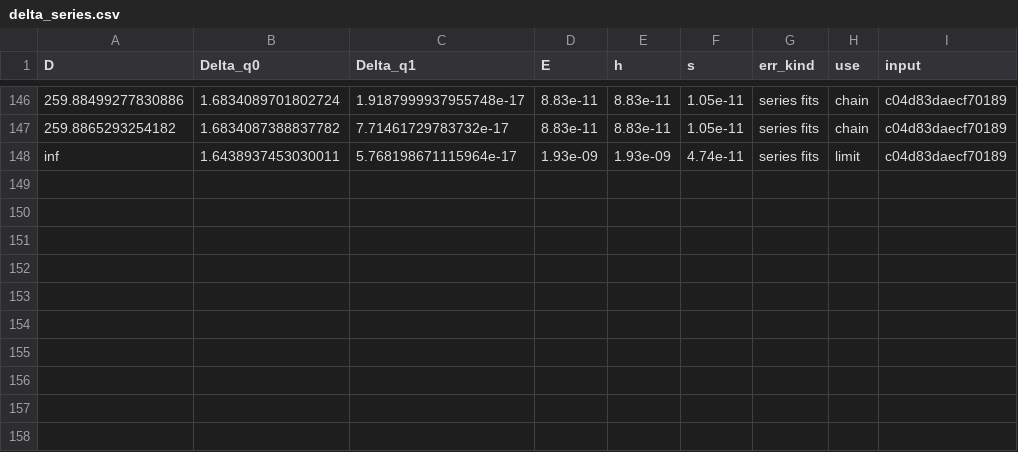
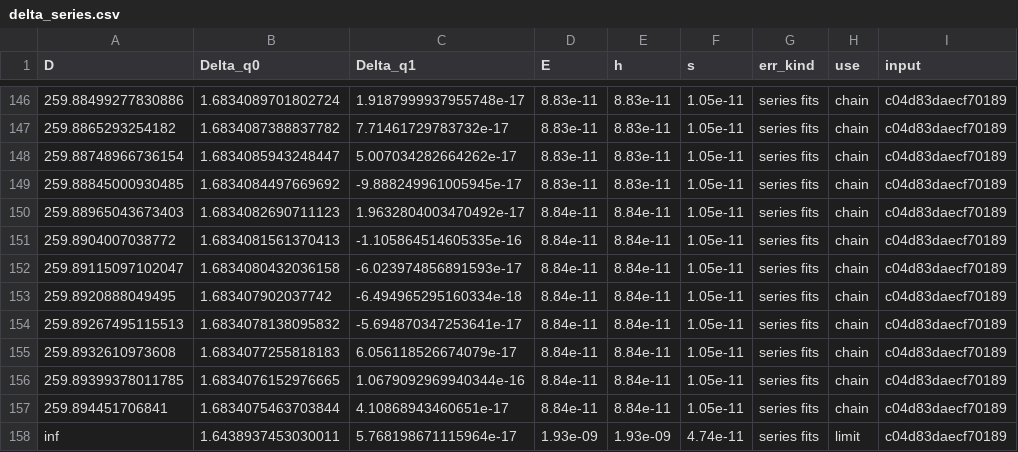
Before and after one commit to nmoinvaz/choptuik-large-d, a CSV file: hp/data/delta_series.csv, drawn as a sheet; only a part is shown, gaps mark what is left out; the diff names each change by its address in the sheet, - before the commit and + after, or states it on an @@ line.

```diff
--- a/hp/data/delta_series.csv
+++ b/hp/data/delta_series.csv
+row 148: 259.88748966736154 | 1.6834085943248447 | 5.007034282664262e-17 | 8.83e-11 | 8.83e-11 | 1.05e-11 | series fits | chain | c04d83daecf70189
+row 149: 259.88845000930485 | 1.6834084497669692 | -9.888249961005945e-17 | 8.83e-11 | 8.83e-11 | 1.05e-11 | series fits | chain | c04d83daecf70189
+row 150: 259.88965043673403 | 1.6834082690711123 | 1.9632804003470492e-17 | 8.84e-11 | 8.84e-11 | 1.05e-11 | series fits | chain | c04d83daecf70189
+row 151: 259.8904007038772 | 1.6834081561370413 | -1.105864514605335e-16 | 8.84e-11 | 8.84e-11 | 1.05e-11 | series fits | chain | c04d83daecf70189
+row 152: 259.89115097102047 | 1.6834080432036158 | -6.023974856891593e-17 | 8.84e-11 | 8.84e-11 | 1.05e-11 | series fits | chain | c04d83daecf70189
+row 153: 259.8920888049495 | 1.683407902037742 | -6.494965295160334e-18 | 8.84e-11 | 8.84e-11 | 1.05e-11 | series fits | chain | c04d83daecf70189
+row 154: 259.89267495115513 | 1.6834078138095832 | -5.694870347253641e-17 | 8.84e-11 | 8.84e-11 | 1.05e-11 | series fits | chain | c04d83daecf70189
+row 155: 259.8932610973608 | 1.6834077255818183 | 6.056118526674079e-17 | 8.84e-11 | 8.84e-11 | 1.05e-11 | series fits | chain | c04d83daecf70189
+row 156: 259.89399378011785 | 1.6834076152976665 | 1.0679092969940344e-16 | 8.84e-11 | 8.84e-11 | 1.05e-11 | series fits | chain | c04d83daecf70189
+row 157: 259.894451706841 | 1.6834075463703844 | 4.10868943460651e-17 | 8.84e-11 | 8.84e-11 | 1.05e-11 | series fits | chain | c04d83daecf70189
```
Also changed, not shown: hp/data/delta_all.csv, hp/data/delta_fits.csv, 2 other files.
